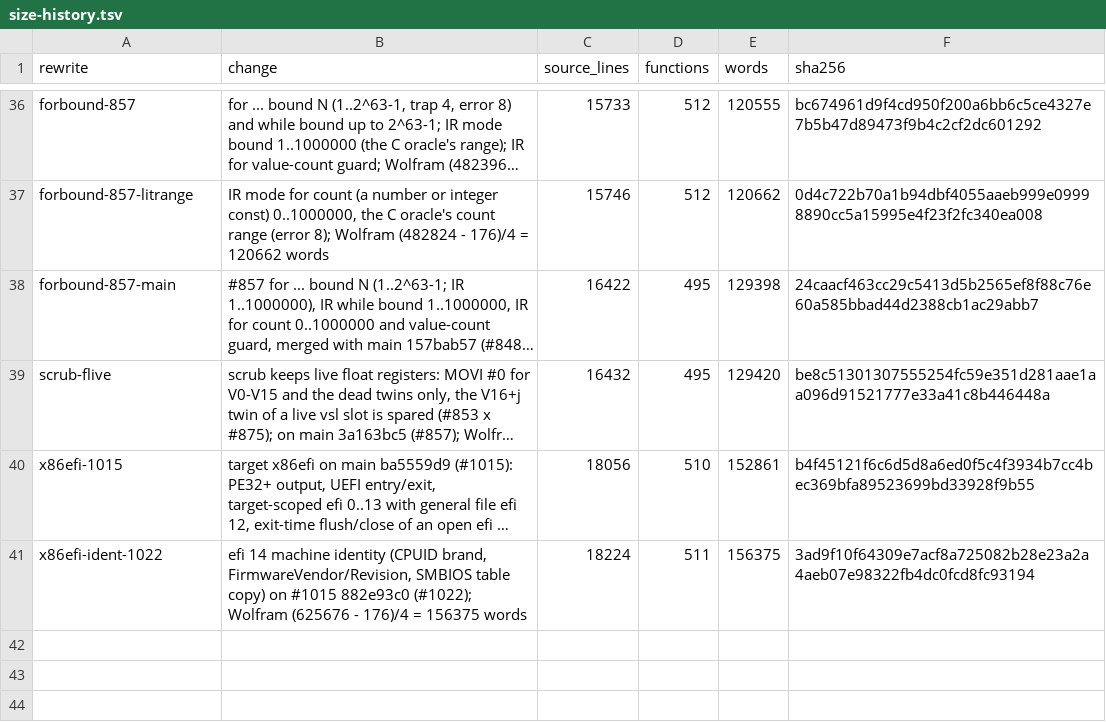
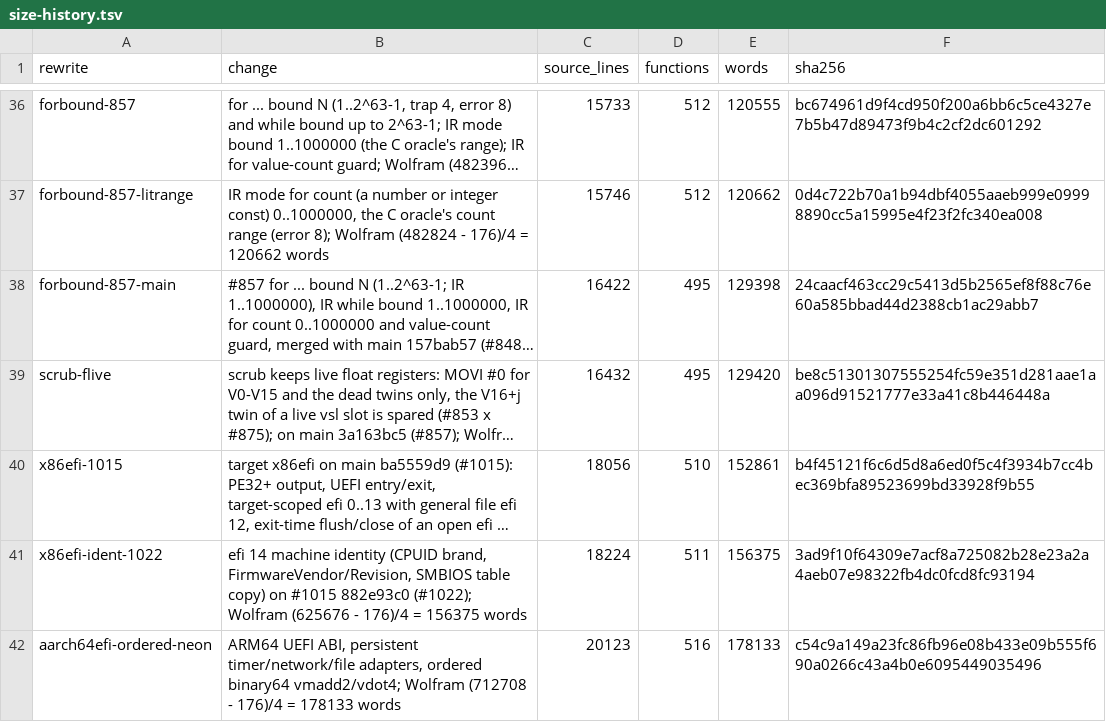
Before and after one commit to drakestapleton/omega-mv, a TSV file: seed/omc/size-history.tsv, drawn as a sheet; only a part is shown, gaps mark what is left out; long unchanged cells end in …; the diff names each change by its address in the sheet, - before the commit and + after, or states it on an @@ line.

Commit message:
Run Omega applications on ARM64 UEFI with ordered vector kernels

```diff
--- a/seed/omc/size-history.tsv
+++ b/seed/omc/size-history.tsv
+row 42: aarch64efi-ordered-neon | ARM64 UEFI ABI, persistent timer/network/file adapters, ordered binary64 vmadd2/vdot4; Wolfram (712708 - 176)/4 = 178133 words | 20123 | 516 | 178133 | c54c9a149a23fc86fb96e08b433e09b555f690a0266c43a4b0e6095449035496
```
Also changed, not shown: 23 other files.
